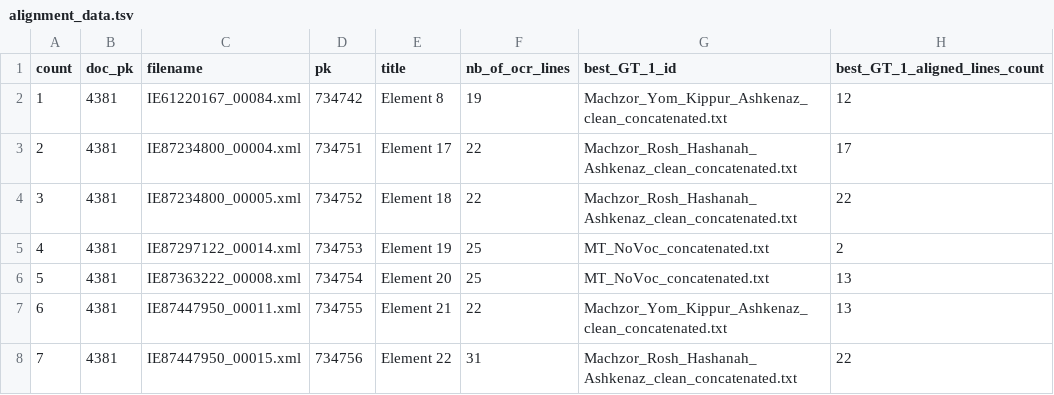
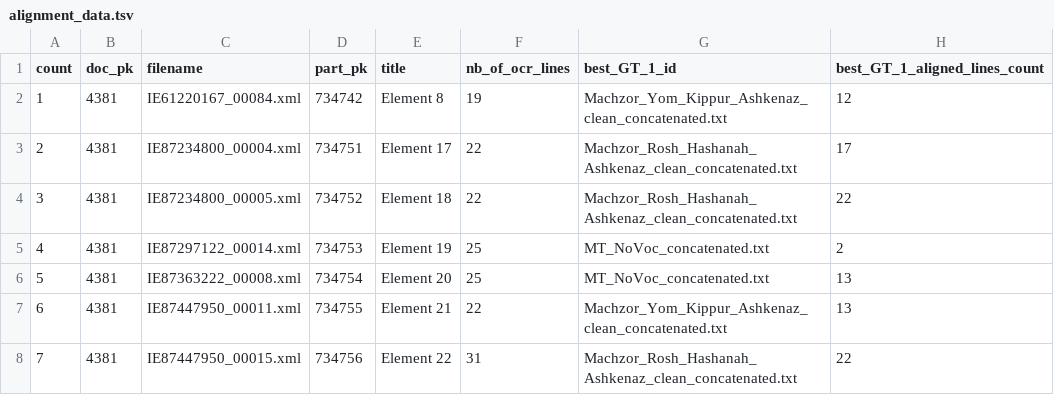
Before and after one commit to Freymat/from_eScriptorium_to_Passim_and_back, a TSV file: alignment_data.tsv, drawn as a sheet; only a part is shown; the diff names each change by its address in the sheet, - before the commit and + after, or states it on an @@ line.

Commit message:
Added a cleaning function This function is used to clean the files before running a new run of the pipeline.

```diff
--- a/alignment_data.tsv
+++ b/alignment_data.tsv
-D1: pk
+D1: part_pk
```
Also changed, not shown: 15 other files.
